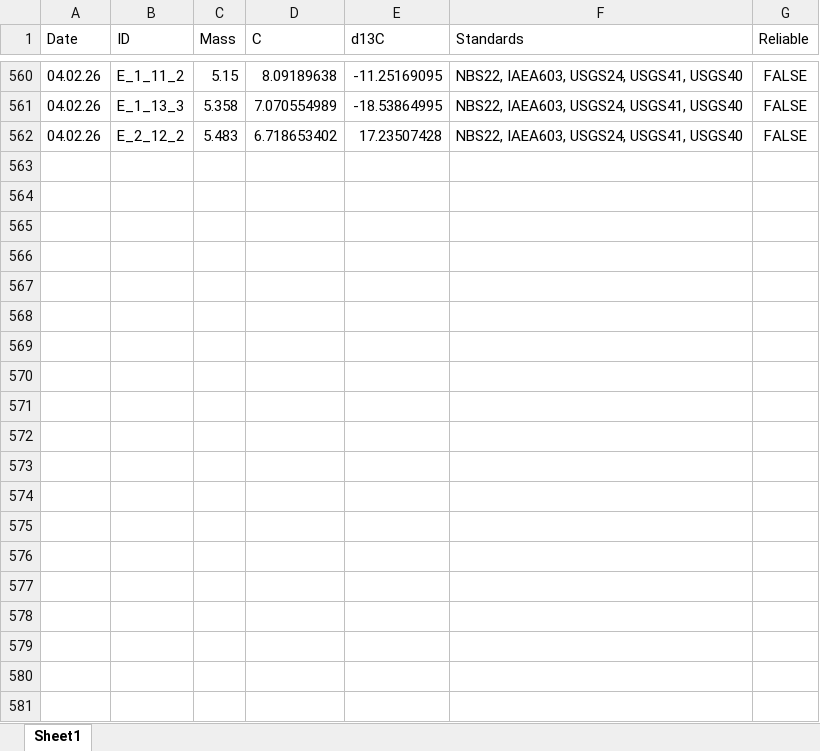
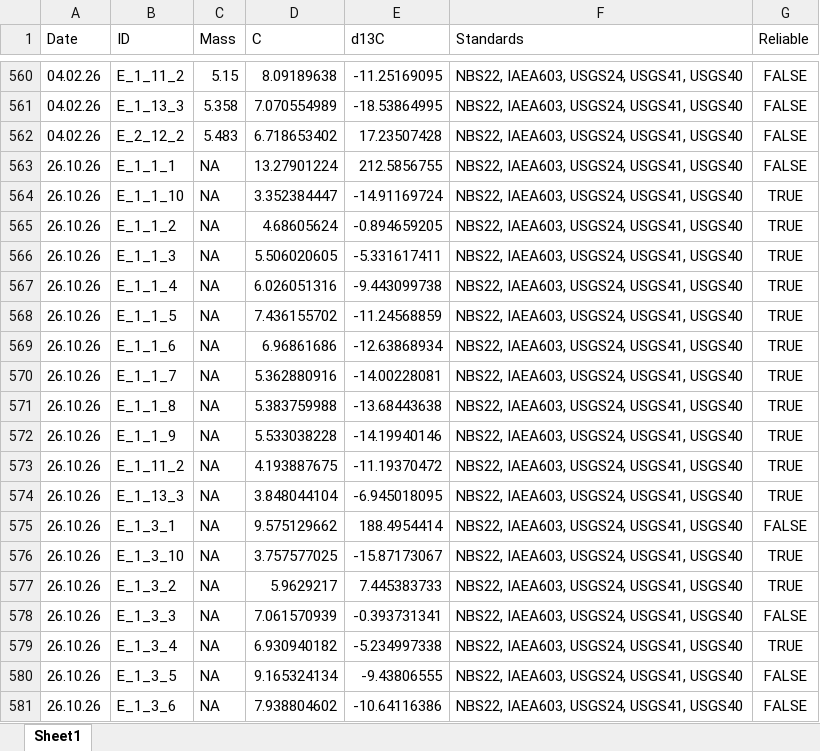
Before and after one commit to lukaseamus/kelp-burial, an Excel workbook: Carbon/d13C_Sediment.xlsx, sheet Sheet1, drawn as a sheet; only a part is shown, gaps mark what is left out; values as stored, in another font and other column widths than the file's, no borders; the diff covers the shown part only; the diff names each change by its address in the sheet, - before the commit and + after, or states it on an @@ line.

```diff
--- a/Carbon/d13C_Sediment.xlsx (sheet Sheet1)
+++ b/Carbon/d13C_Sediment.xlsx (sheet Sheet1)
+row 563: 26.10.26 | E_1_1_1 | NA | 13.27901224 | 212.5856755 | NBS22, IAEA603, USGS24, USGS41, USGS40 | FALSE
+row 564: 26.10.26 | E_1_1_10 | NA | 3.352384447 | -14.91169724 | NBS22, IAEA603, USGS24, USGS41, USGS40 | TRUE
+row 565: 26.10.26 | E_1_1_2 | NA | 4.68605624 | -0.894659205 | NBS22, IAEA603, USGS24, USGS41, USGS40 | TRUE
+row 566: 26.10.26 | E_1_1_3 | NA | 5.506020605 | -5.331617411 | NBS22, IAEA603, USGS24, USGS41, USGS40 | TRUE
+row 567: 26.10.26 | E_1_1_4 | NA | 6.026051316 | -9.443099738 | NBS22, IAEA603, USGS24, USGS41, USGS40 | TRUE
+row 568: 26.10.26 | E_1_1_5 | NA | 7.436155702 | -11.24568859 | NBS22, IAEA603, USGS24, USGS41, USGS40 | TRUE
+row 569: 26.10.26 | E_1_1_6 | NA | 6.96861686 | -12.63868934 | NBS22, IAEA603, USGS24, USGS41, USGS40 | TRUE
+row 570: 26.10.26 | E_1_1_7 | NA | 5.362880916 | -14.00228081 | NBS22, IAEA603, USGS24, USGS41, USGS40 | TRUE
+row 571: 26.10.26 | E_1_1_8 | NA | 5.383759988 | -13.68443638 | NBS22, IAEA603, USGS24, USGS41, USGS40 | TRUE
+row 572: 26.10.26 | E_1_1_9 | NA | 5.533038228 | -14.19940146 | NBS22, IAEA603, USGS24, USGS41, USGS40 | TRUE
+row 573: 26.10.26 | E_1_11_2 | NA | 4.193887675 | -11.19370472 | NBS22, IAEA603, USGS24, USGS41, USGS40 | TRUE
+row 574: 26.10.26 | E_1_13_3 | NA | 3.848044104 | -6.945018095 | NBS22, IAEA603, USGS24, USGS41, USGS40 | TRUE
+row 575: 26.10.26 | E_1_3_1 | NA | 9.575129662 | 188.4954414 | NBS22, IAEA603, USGS24, USGS41, USGS40 | FALSE
+row 576: 26.10.26 | E_1_3_10 | NA | 3.757577025 | -15.87173067 | NBS22, IAEA603, USGS24, USGS41, USGS40 | TRUE
+row 577: 26.10.26 | E_1_3_2 | NA | 5.9629217 | 7.445383733 | NBS22, IAEA603, USGS24, USGS41, USGS40 | TRUE
+row 578: 26.10.26 | E_1_3_3 | NA | 7.061570939 | -0.393731341 | NBS22, IAEA603, USGS24, USGS41, USGS40 | FALSE
+row 579: 26.10.26 | E_1_3_4 | NA | 6.930940182 | -5.234997338 | NBS22, IAEA603, USGS24, USGS41, USGS40 | TRUE
+row 580: 26.10.26 | E_1_3_5 | NA | 9.165324134 | -9.43806555 | NBS22, IAEA603, USGS24, USGS41, USGS40 | FALSE
+row 581: 26.10.26 | E_1_3_6 | NA | 7.938804602 | -10.64116386 | NBS22, IAEA603, USGS24, USGS41, USGS40 | FALSE
```
Also changed, not shown: 154 added rows elsewhere in this sheet, Carbon/Acidification.xlsx, Carbon/Mass.xlsx, 58 other files.
